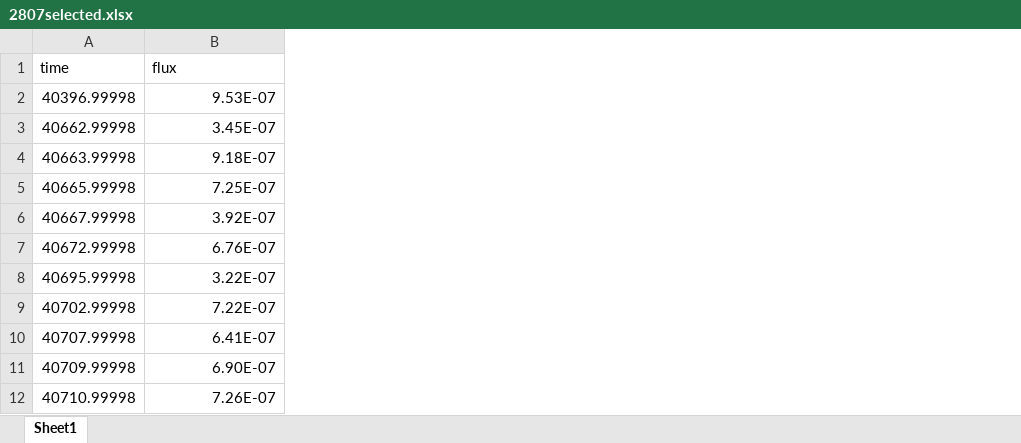
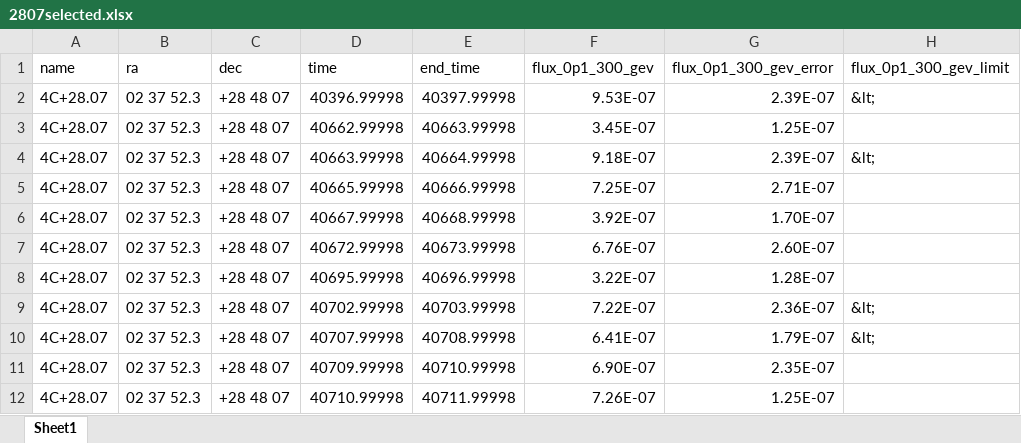
Before and after one commit to DingdingLuan/Astro-Data-Analysis, an Excel workbook: 2807selected.xlsx, sheet Sheet1, drawn as a sheet; only a part is shown; values as stored, in another font and other column widths than the file's, no borders; addresses are those after the commit; the diff names each change by its address in the sheet, - before the commit and + after, or states it on an @@ line.

```diff
--- a/2807selected.xlsx (sheet Sheet1)
+++ b/2807selected.xlsx (sheet Sheet1)
+column A (name), rows 2-12: all 4C+28.07
+column B (ra), rows 2-12: all 02 37 52.3
+column C (dec), rows 2-12: all +28 48 07
+column E (end_time), rows 2-12: 40397.99998 | 40663.99998 | 40664.99998 | 40666.99998 | 40668.99998 | 40673.99998 | 40696.99998 | 40703.99998 | 40708.99998 | 40710.99998 | 40711.99998
+column G (flux_0p1_300_gev_error), rows 2-12: 2.39E-07 | 1.25E-07 | 2.39E-07 | 2.71E-07 | 1.70E-07 | 2.60E-07 | 1.28E-07 | 2.36E-07 | 1.79E-07 | 2.35E-07 | 1.25E-07
+column H (flux_0p1_300_gev_limit), rows 2-10: &lt; |  | &lt; |  |  |  |  | &lt; | &lt;
-F1: flux
+F1: flux_0p1_300_gev
```
Also changed, not shown: 0102selected.xlsx.
